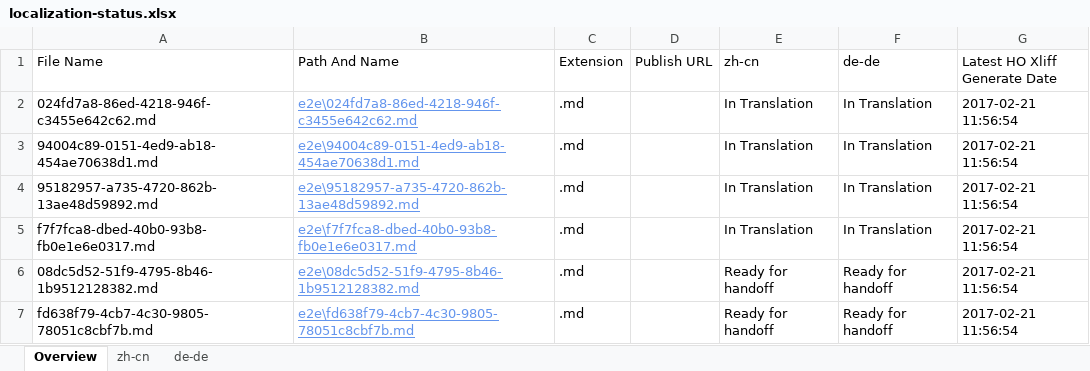
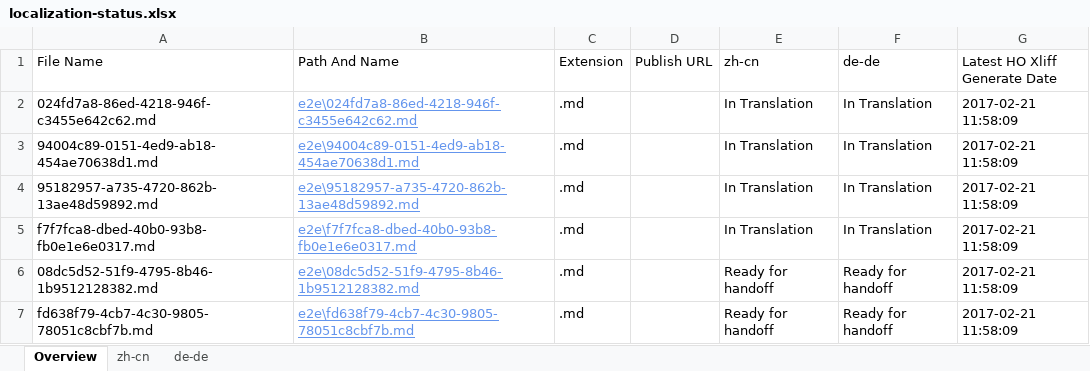
Before and after one commit to OpenLocalizationTestOrg/ol-test4-handback, an Excel workbook: ol-handback/OpenLocalizationTestOrg/ol-test4/xinjiang/localization-status.xlsx, sheet Overview, drawn as a sheet; values as stored, in another font and other column widths than the file's, no borders; table styles not drawn; the diff names each change by its address in the sheet, - before the commit and + after, or states it on an @@ line.

Commit message:
Generate Report for Handoff

```diff
--- a/ol-handback/OpenLocalizationTestOrg/ol-test4/xinjiang/localization-status.xlsx (sheet Overview)
+++ b/ol-handback/OpenLocalizationTestOrg/ol-test4/xinjiang/localization-status.xlsx (sheet Overview)
-G2:G7 (Latest HO Xliff Generate Date): 2017-02-21 11:56:54
+G2:G7 (Latest HO Xliff Generate Date): 2017-02-21 11:58:09
```
Also changed, not shown: sheet zh-cn, sheet de-de.
